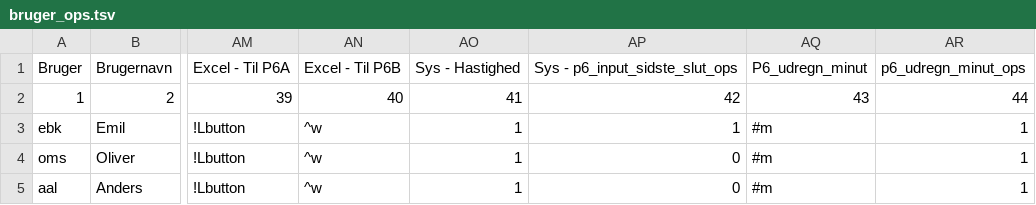
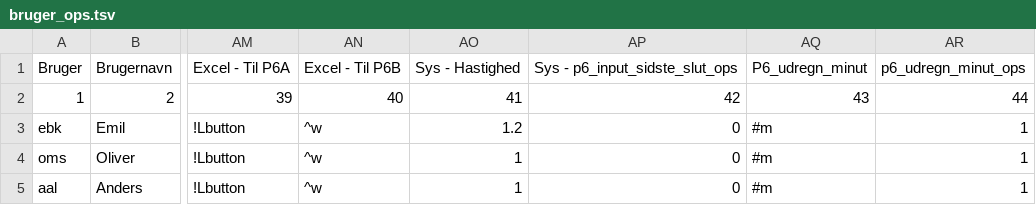
Before and after one commit to Emilbk/AHK, a TSV file: Trafikstyring/db/bruger_ops.tsv, drawn as a sheet; only a part is shown, gaps mark what is left out; the diff names each change by its address in the sheet, - before the commit and + after, or states it on an @@ line.

```diff
--- a/Trafikstyring/db/bruger_ops.tsv
+++ b/Trafikstyring/db/bruger_ops.tsv
-AO3: 1
+AO3: 1.2
-AP3: 1
+AP3: 0
```
Also changed, not shown: 3 other files.
